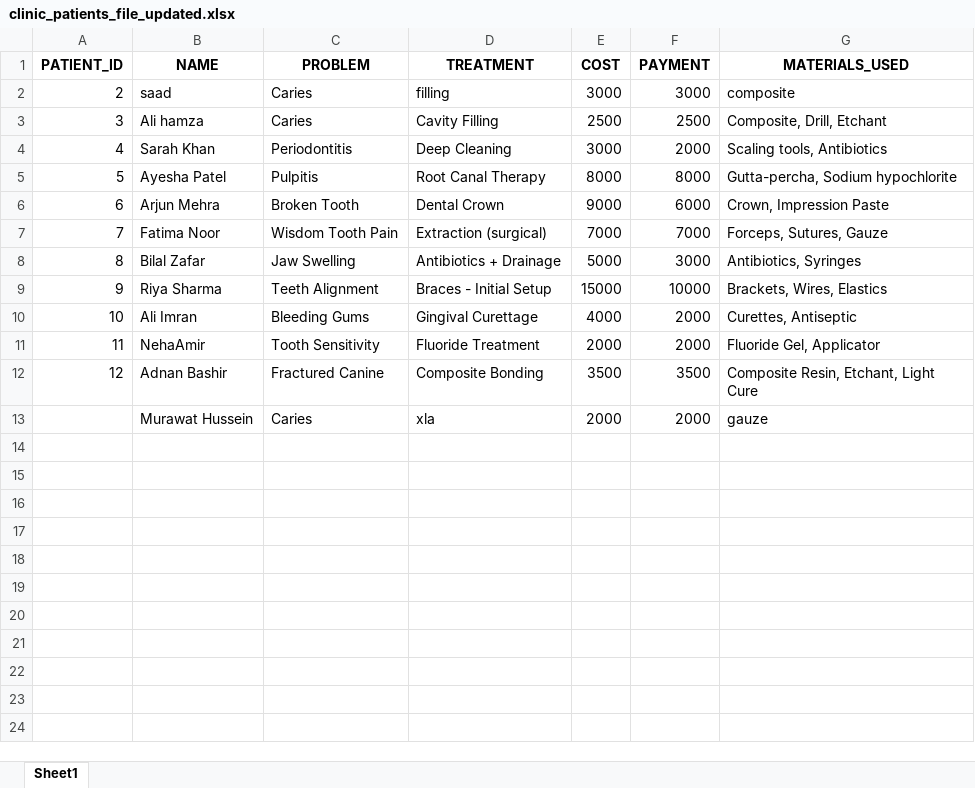
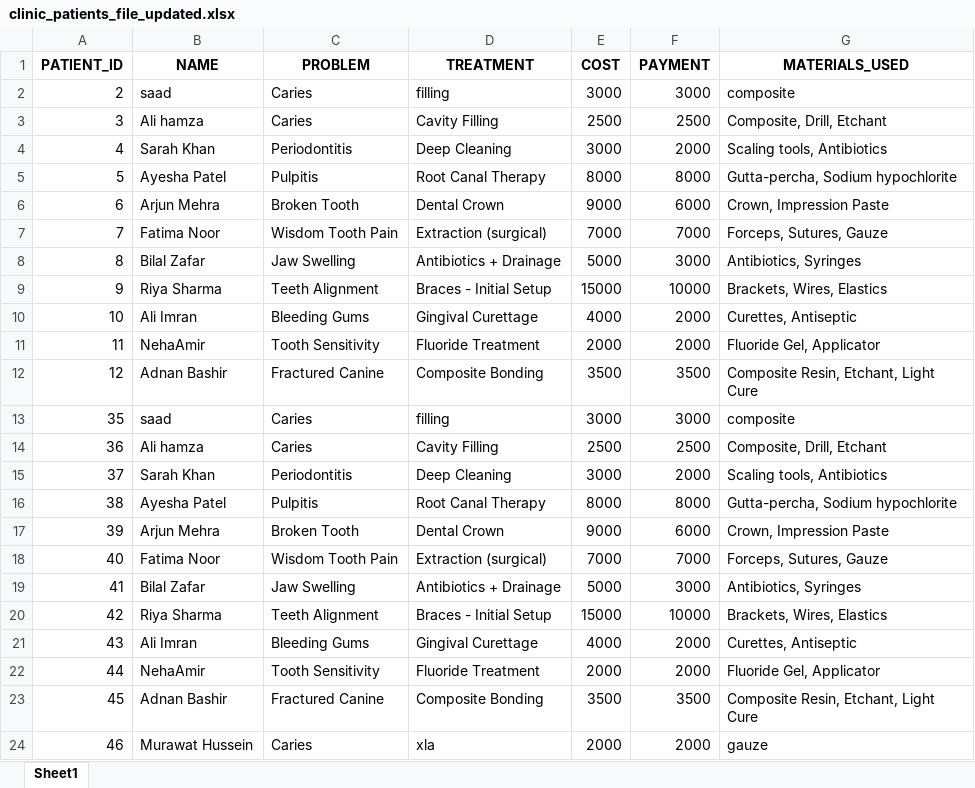
Before and after one commit to AhmedAnwari99/Patient-DBMS, an Excel workbook: clinic_patients_file_updated.xlsx, sheet Sheet1, drawn as a sheet; values as stored, in another font and other column widths than the file's, no borders; addresses are those after the commit; the diff names each change by its address in the sheet, - before the commit and + after, or states it on an @@ line.

```diff
--- a/clinic_patients_file_updated.xlsx (sheet Sheet1)
+++ b/clinic_patients_file_updated.xlsx (sheet Sheet1)
+row 13: 35 | saad | Caries | filling | 3000 | 3000 | composite
+row 14: 36 | Ali hamza | Caries | Cavity Filling | 2500 | 2500 | Composite, Drill, Etchant
+row 15: 37 | Sarah Khan | Periodontitis | Deep Cleaning | 3000 | 2000 | Scaling tools, Antibiotics
+row 16: 38 | Ayesha Patel | Pulpitis | Root Canal Therapy | 8000 | 8000 | Gutta-percha, Sodium hypochlorite
+row 17: 39 | Arjun Mehra | Broken Tooth | Dental Crown | 9000 | 6000 | Crown, Impression Paste
+row 18: 40 | Fatima Noor | Wisdom Tooth Pain | Extraction (surgical) | 7000 | 7000 | Forceps, Sutures, Gauze
+row 19: 41 | Bilal Zafar | Jaw Swelling | Antibiotics + Drainage | 5000 | 3000 | Antibiotics, Syringes
+row 20: 42 | Riya Sharma | Teeth Alignment | Braces - Initial Setup | 15000 | 10000 | Brackets, Wires, Elastics
+row 21: 43 | Ali Imran | Bleeding Gums | Gingival Curettage | 4000 | 2000 | Curettes, Antiseptic
+row 22: 44 | NehaAmir | Tooth Sensitivity | Fluoride Treatment | 2000 | 2000 | Fluoride Gel, Applicator
+row 23: 45 | Adnan Bashir | Fractured Canine | Composite Bonding | 3500 | 3500 | Composite Resin, Etchant, Light Cure
@@ column A (PATIENT_ID) renumbered from row 24 down @@
```
Also changed, not shown: 1 other file.
